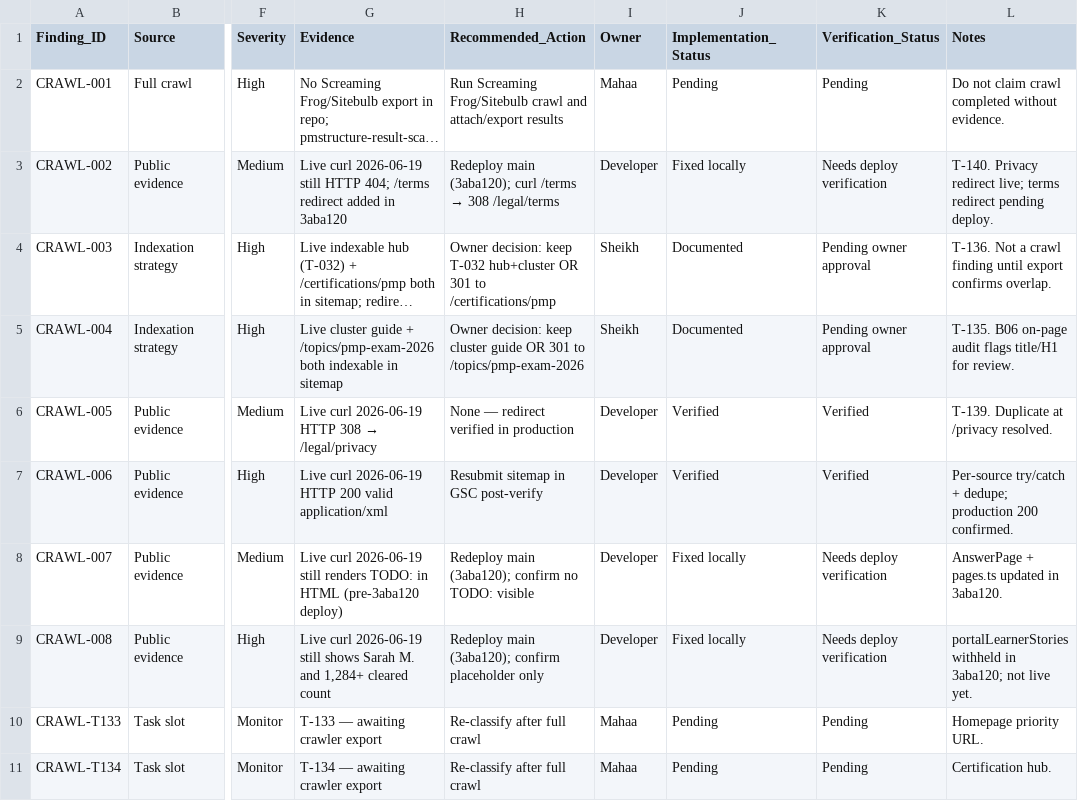
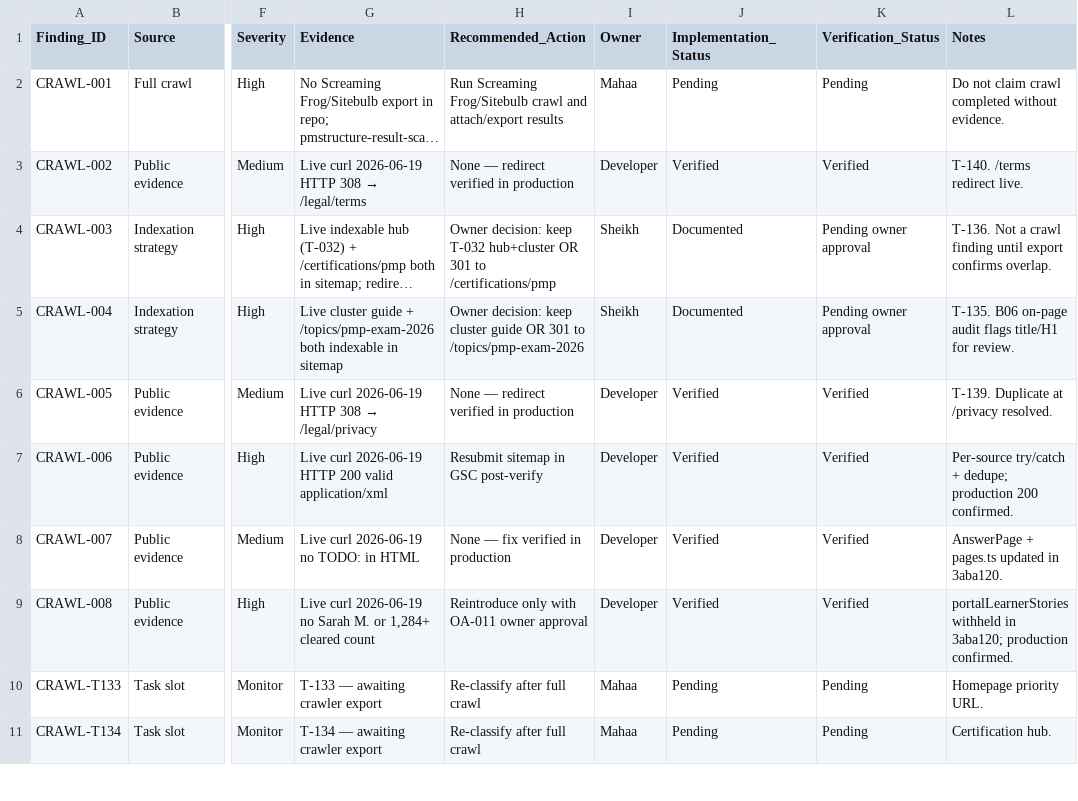
Before and after one commit to nauticalinsightsai-boop/PMS, a CSV file: docs/internal/pmstructure-crawl-findings-register.csv, drawn as a sheet; only a part is shown, gaps mark what is left out; long unchanged cells end in …; the diff names each change by its address in the sheet, - before the commit and + after, or states it on an @@ line.

```diff
--- a/docs/internal/pmstructure-crawl-findings-register.csv
+++ b/docs/internal/pmstructure-crawl-findings-register.csv
@@ G3 (Evidence): …curl 2026-06-19 still HTTP 404; /terms redirect added in 3aba120 → …curl 2026-06-19 HTTP 308 → /legal/terms @@
@@ H3 (Recommended_Action): Redeploy main (3aba120); curl /terms → 308 /legal/terms → None — redirect verified in production @@
-J3 (Implementation_Status): Fixed locally
+J3 (Implementation_Status): Verified
-K3 (Verification_Status): Needs deploy verification
+K3 (Verification_Status): Verified
-L3 (Notes): T-140. Privacy redirect live; terms redirect pending deploy.
+L3 (Notes): T-140. /terms redirect live.
-G8 (Evidence): …curl 2026-06-19 still renders TODO: in HTML (pre-3aba120 deploy)
+G8 (Evidence): …curl 2026-06-19 no TODO: in HTML
-H8 (Recommended_Action): Redeploy main (3aba120); confirm no TODO: visible
+H8 (Recommended_Action): None — fix verified in production
-J8:J9 (Implementation_Status): Fixed locally
+J8:J9 (Implementation_Status): Verified
-K8:K9 (Verification_Status): Needs deploy verification
+K8:K9 (Verification_Status): Verified
-G9 (Evidence): …curl 2026-06-19 still shows Sarah M. and 1,284+ cleared…
+G9 (Evidence): …curl 2026-06-19 no Sarah M. or 1,284+ cleared…
-H9 (Recommended_Action): Redeploy main (3aba120); confirm placeholder only
+H9 (Recommended_Action): Reintroduce only with OA-011 owner approval
-L9 (Notes): …in 3aba120; not live yet.
+L9 (Notes): …in 3aba120; production confirmed.
```
Also changed, not shown: docs/internal/pmstructure-410-review.csv, docs/internal/pmstructure-final-owner-action-list.csv, 19 other files.
